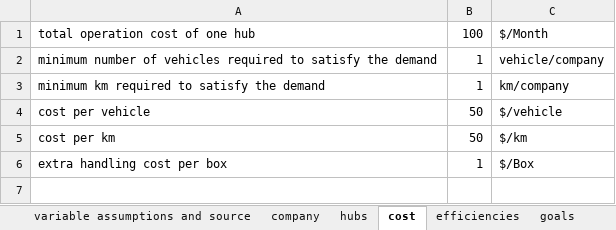
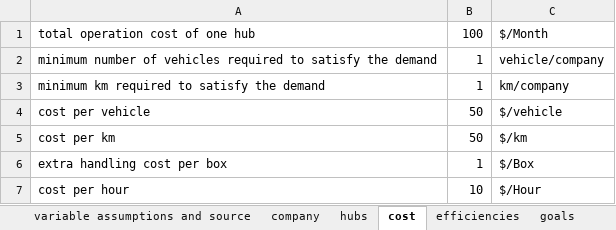
Before and after one commit to andrukth/HubsModel, an Excel workbook: Exogenous values.xlsm, sheet cost, drawn as a sheet; values as stored, in another font and other column widths than the file's, no borders; the diff names each change by its address in the sheet, - before the commit and + after, or states it on an @@ line.

Commit message:
Updated the hubs model with a time variable cost.
The time perspective is added to the modelling of the cost benefits of using the hubs system.

```diff
--- a/Exogenous values.xlsm (sheet cost)
+++ b/Exogenous values.xlsm (sheet cost)
+row 7: cost per hour | 10 | $/Hour
```
Also changed, not shown: sheet scenarios, sheet efficiencies, charts or pictures, 2 other files.
